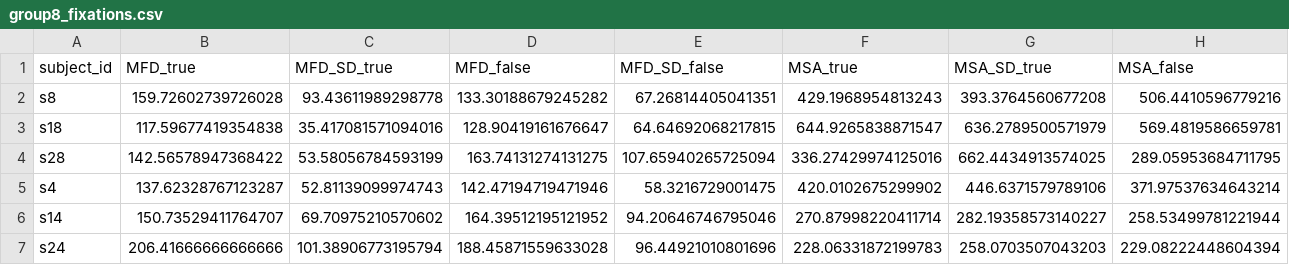
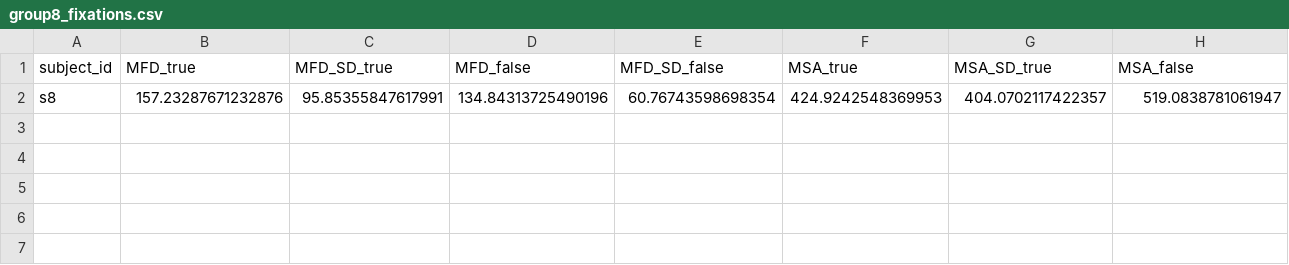
Before and after one commit to uefdev/eye-tracking, a CSV file: group8_fixations.csv, drawn as a sheet; only a part is shown; removed rows and columns are numbered as before the commit, all else as after; rows hold the shown columns only; the diff names each change by its address in the sheet, - before the commit and + after, or states it on an @@ line.

```diff
--- a/group8_fixations.csv
+++ b/group8_fixations.csv
-row 2: s8 | 159.72602739726028 | 93.43611989298778 | 133.30188679245282 | 67.26814405041351 | 429.1968954813243 | 393.3764560677208 | 506.4410596779216
-row 3: s18 | 117.59677419354838 | 35.417081571094016 | 128.90419161676647 | 64.64692068217815 | 644.9265838871547 | 636.2789500571979 | 569.4819586659781
-row 4: s28 | 142.56578947368422 | 53.58056784593199 | 163.74131274131275 | 107.65940265725094 | 336.27429974125016 | 662.4434913574025 | 289.05953684711795
-row 5: s4 | 137.62328767123287 | 52.81139099974743 | 142.47194719471946 | 58.3216729001475 | 420.0102675299902 | 446.6371579789106 | 371.97537634643214
-row 6: s14 | 150.73529411764707 | 69.70975210570602 | 164.39512195121952 | 94.20646746795046 | 270.87998220411714 | 282.19358573140227 | 258.53499781221944
-row 7: s24 | 206.41666666666666 | 101.38906773195794 | 188.45871559633028 | 96.44921010801696 | 228.06331872199783 | 258.0703507043203 | 229.08222448604394
+row 2: s8 | 157.23287671232876 | 95.85355847617991 | 134.84313725490196 | 60.76743598698354 | 424.9242548369953 | 404.0702117422357 | 519.0838781061947
```
Also changed, not shown: 1 other file.
